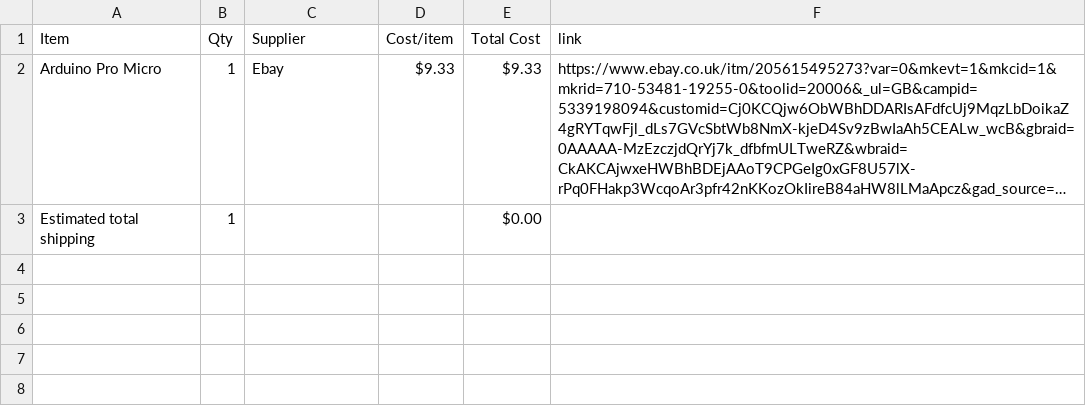
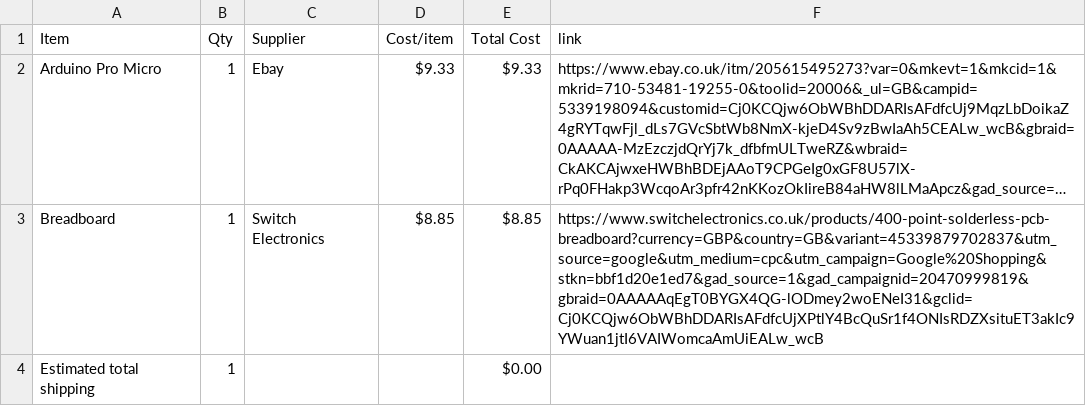
Before and after one commit to jeremy-stardance/MIDI-Keyboard, a CSV file: BOM.csv, drawn as a sheet; long unchanged cells end in …; the diff names each change by its address in the sheet, - before the commit and + after, or states it on an @@ line.

Commit message:
Sync Midi Keyboard from Half Life

```diff
--- a/BOM.csv
+++ b/BOM.csv
+row 3: Breadboard | 1 | Switch Electronics | $8.85 | $8.85 | https://www.switchelectronics.co.uk/products/400-point-solderless-pcb-breadboard?currency=GBP&country=GB&variant=45339879702837&utm_source=google&utm_medium=cpc&utm_campaign=Google%20Shopping&stkn=bbf1d20e1ed7&gad_source=1&gad_campaignid=20470999819&gbraid=0AAAAAqEgT0BYGX4QG-lODmey2woENeI31&gclid=Cj0KCQjw6ObWBhDDARIsAFdfcUjXPtlY4BcQuSr1f4ONIsRDZXsituET3akIc9YWuan1jtI6VAIWomcaAmUiEALw_wcB
```
